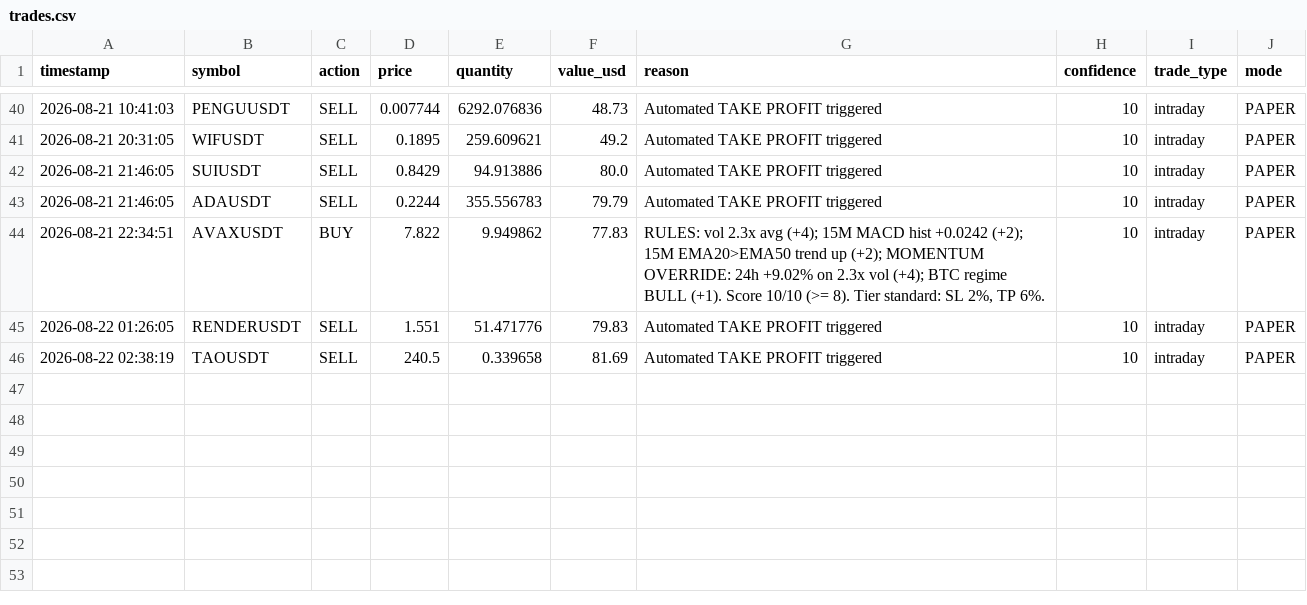
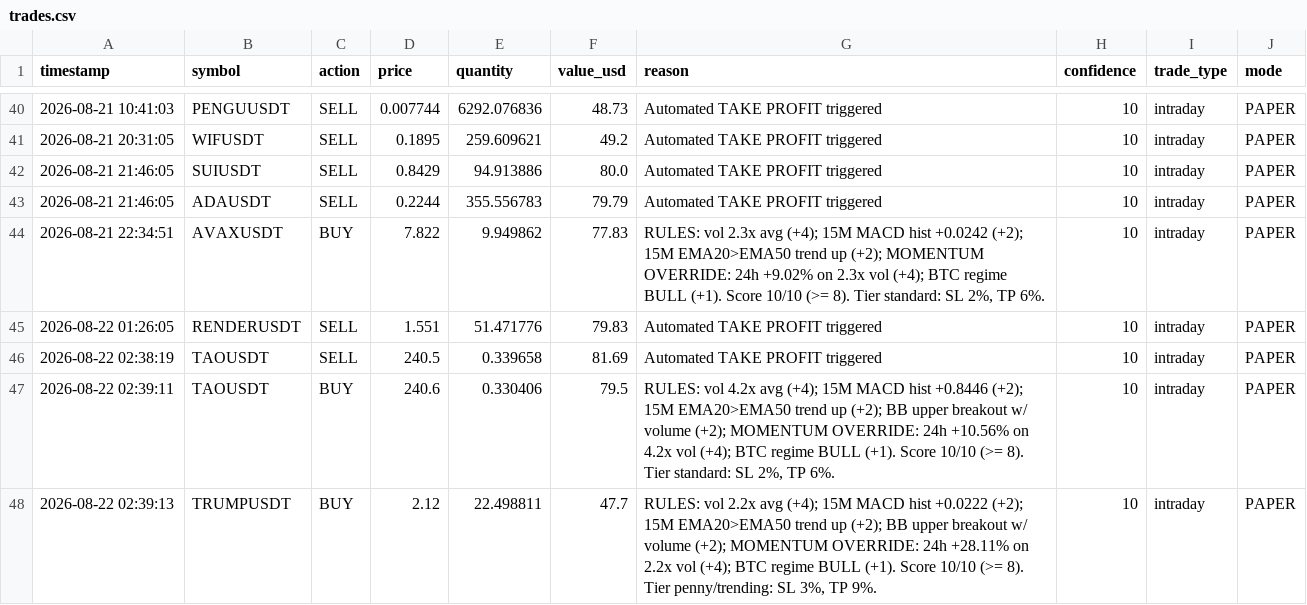
Before and after one commit to novaigtools/trading-agent, a CSV file: trades.csv, drawn as a sheet; only a part is shown, gaps mark what is left out.

```diff
--- a/trades.csv
+++ b/trades.csv
@@ -46 +46,3 @@ timestamp,symbol,action,price,quantity,value_usd,reason,confidence,trade_type,mo
 2026-08-22 02:38:19,TAOUSDT,SELL,240.5,0.339658,81.69,Automated TAKE PROFIT triggered,10,intraday,PAPER
+2026-08-22 02:39:11,TAOUSDT,BUY,240.6,0.330406,79.5,"RULES: vol 4.2x avg (+4); 15M MACD hist +0.8446 (+2); 15M EMA20>EMA50 trend up (+2); BB upper breakout w/ volume (+2); MOMENTUM OVERRIDE: 24h +10.56% on 4.2x vol (+4); BTC regime BULL (+1). Score 10/10 (>= 8). Tier standard: SL 2%, TP 6%.",10,intraday,PAPER
+2026-08-22 02:39:13,TRUMPUSDT,BUY,2.12,22.498811,47.7,"RULES: vol 2.2x avg (+4); 15M MACD hist +0.0222 (+2); 15M EMA20>EMA50 trend up (+2); BB upper breakout w/ volume (+2); MOMENTUM OVERRIDE: 24h +28.11% on 2.2x vol (+4); BTC regime BULL (+1). Score 10/10 (>= 8). Tier penny/trending: SL 3%, TP 9%.",10,intraday,PAPER
```
Also changed, not shown: 1 other file.
